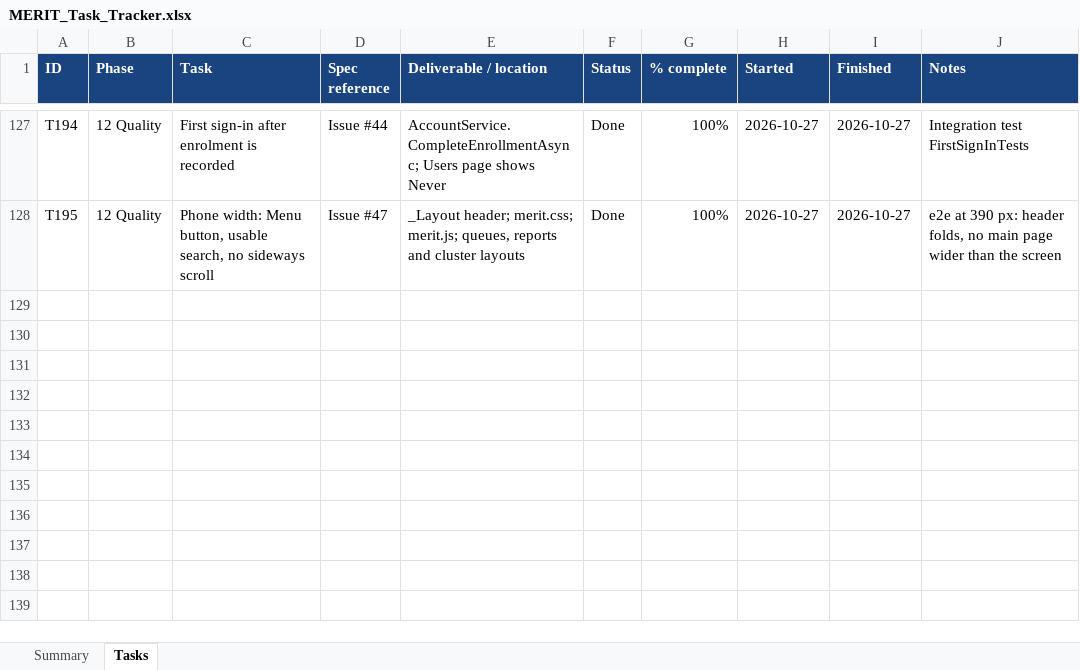
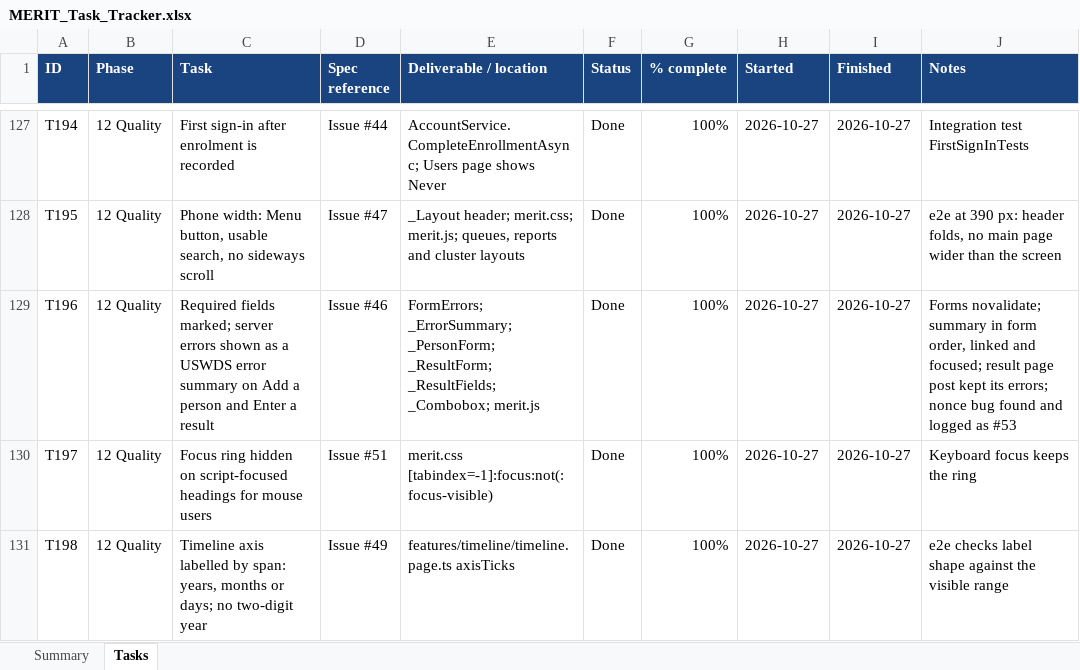
Before and after one commit to roscoe-sincero-sys/MERIT, an Excel workbook: tracking/MERIT_Task_Tracker.xlsx, sheet Tasks, drawn as a sheet; only a part is shown, gaps mark what is left out; values as stored, in another font and other column widths than the file's, no borders; conditional formats not drawn; the diff names each change by its address in the sheet, - before the commit and + after, or states it on an @@ line.

```diff
--- a/tracking/MERIT_Task_Tracker.xlsx (sheet Tasks)
+++ b/tracking/MERIT_Task_Tracker.xlsx (sheet Tasks)
+row 129: T196 | 12 Quality | Required fields marked; server errors shown as a USWDS error summary on Add a person and Enter a result | Issue #46 | FormErrors; _ErrorSummary; _PersonForm; _ResultForm; _ResultFields; _Combobox; merit.js | Done | 100% | 2026-10-27 | 2026-10-27 | Forms novalidate; summary in form order, linked and focused; result page post kept its errors; nonce bug found and logged as #53
+row 130: T197 | 12 Quality | Focus ring hidden on script-focused headings for mouse users | Issue #51 | merit.css [tabindex=-1]:focus:not(:focus-visible) | Done | 100% | 2026-10-27 | 2026-10-27 | Keyboard focus keeps the ring
+row 131: T198 | 12 Quality | Timeline axis labelled by span: years, months or days; no two-digit year | Issue #49 | features/timeline/timeline.page.ts axisTicks | Done | 100% | 2026-10-27 | 2026-10-27 | e2e checks label shape against the visible range
```
Also changed, not shown: sheet Summary, journal/MERIT_ClaudeCode_Usage.xlsx, 1 other file.
